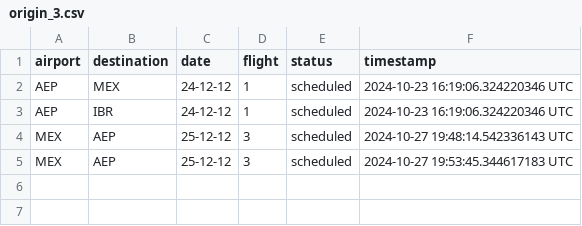
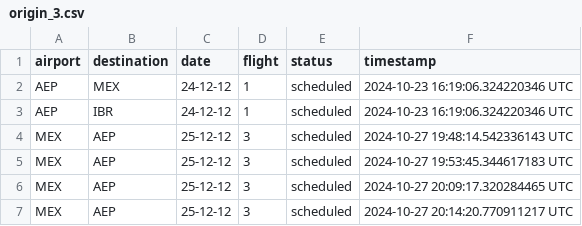
Before and after one commit to Jmenechian/Cassandra-Like-DB, a CSV file: src/tables/origin_3.csv, drawn as a sheet; the diff names each change by its address in the sheet, - before the commit and + after, or states it on an @@ line.

```diff
--- a/src/tables/origin_3.csv
+++ b/src/tables/origin_3.csv
+row 6: MEX | AEP | 25-12-12 | 3 | scheduled | 2024-10-27 20:09:17.320284465 UTC
+row 7: MEX | AEP | 25-12-12 | 3 | scheduled | 2024-10-27 20:14:20.770911217 UTC
```
Also changed, not shown: src/tables/destination_5.csv, src/tables/origin_4.csv, 7 other files.
